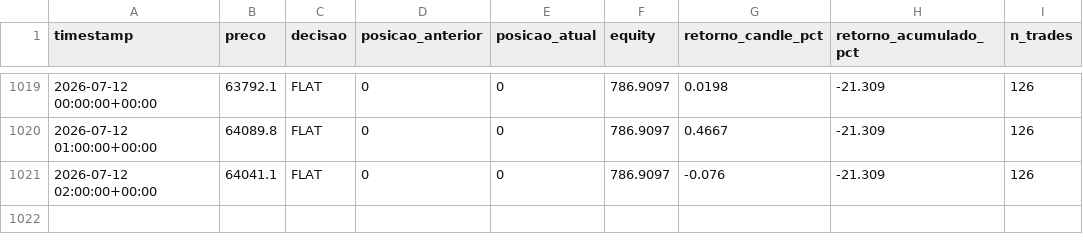
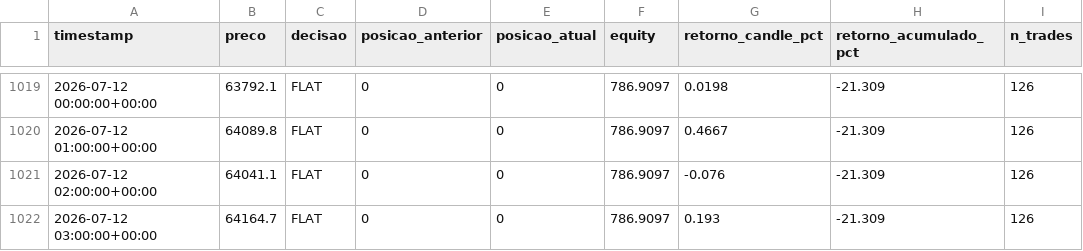
Before and after one commit to emerson198729/crypto-agent, a CSV file: paper_trading/log.csv, drawn as a sheet; only a part is shown, gaps mark what is left out; the diff names each change by its address in the sheet, - before the commit and + after, or states it on an @@ line.

Commit message:
log: 2026-07-12 04:54 UTC

```diff
--- a/paper_trading/log.csv
+++ b/paper_trading/log.csv
+row 1022: 2026-07-12 03:00:00+00:00 | 64164.7 | FLAT | 0 | 0 | 786.9097 | 0.193 | -21.309 | 126
```
